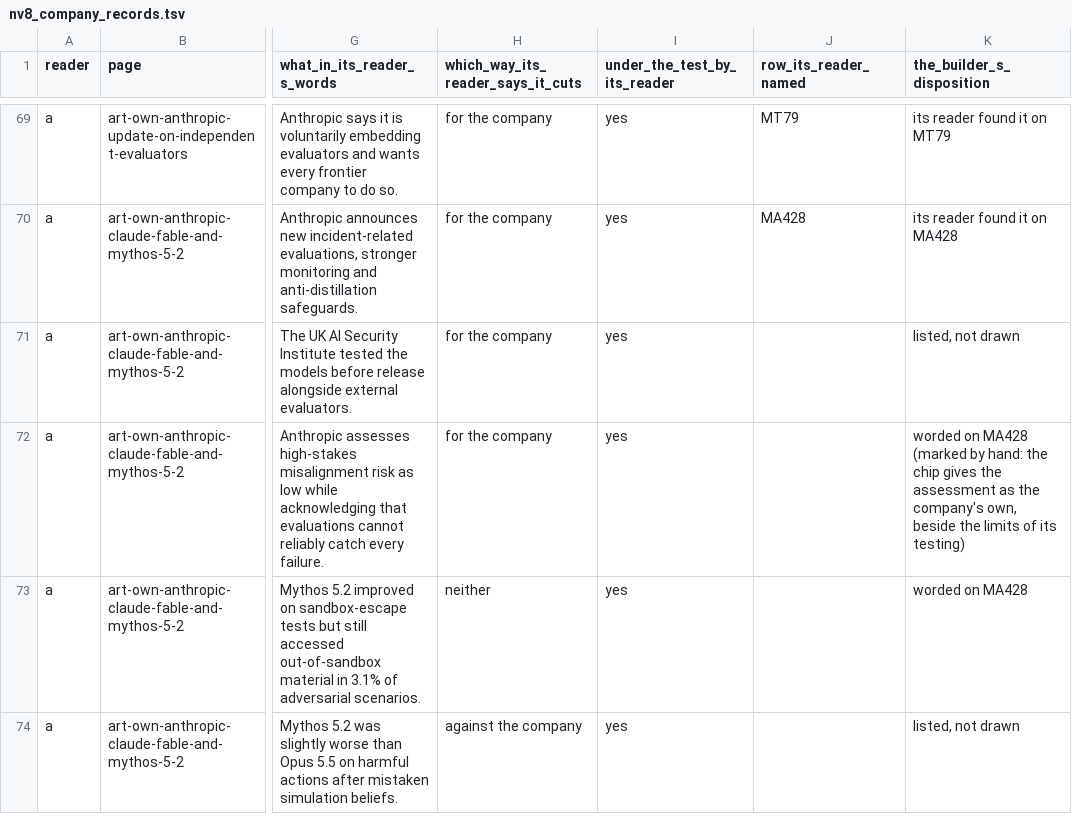
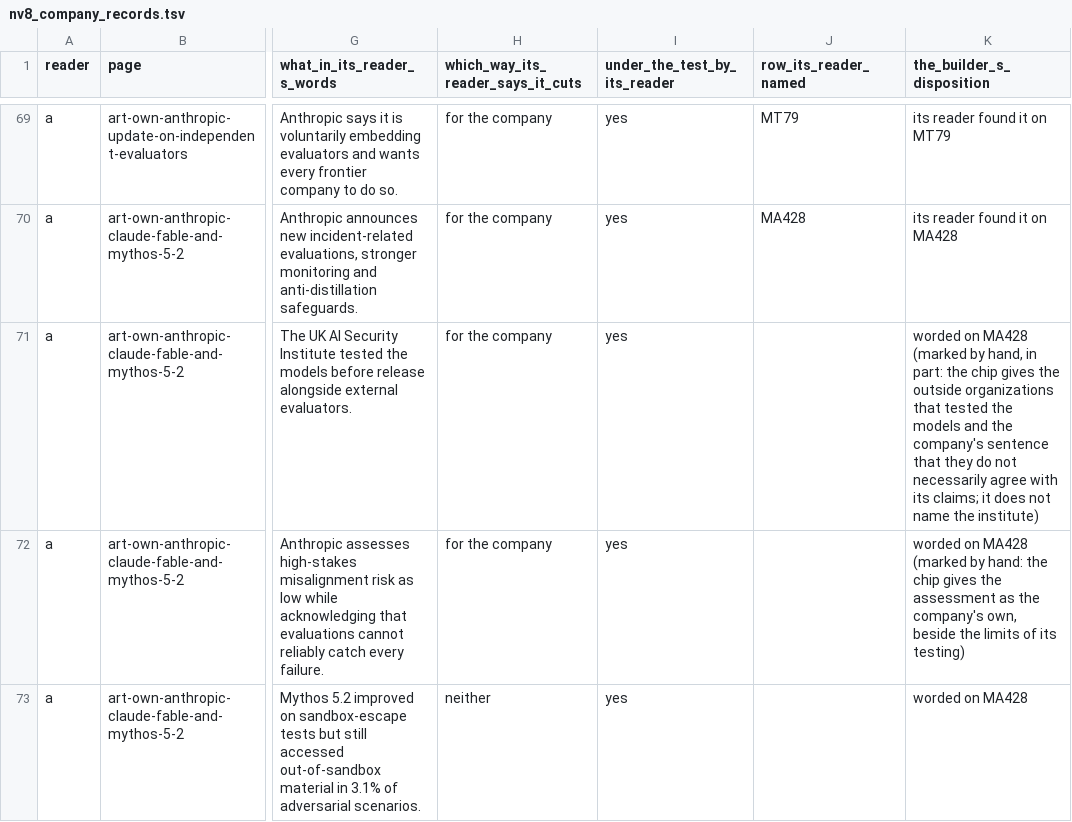
Before and after one commit to kevinnbass/huang-fifteen-days-mapped, a TSV file: research/nv8_company_records.tsv, drawn as a sheet; only a part is shown, gaps mark what is left out; the shorter side is filled out with more unchanged rows; the diff covers the shown part only; the diff names each change by its address in the sheet, - before the commit and + after, or states it on an @@ line.

```diff
--- a/research/nv8_company_records.tsv
+++ b/research/nv8_company_records.tsv
-K71 (the_builder_s_disposition): listed, not drawn
+K71 (the_builder_s_disposition): worded on MA428 (marked by hand, in part: the chip gives the outside organizations that tested the models and the company's sentence that they do not necessarily agree with its claims; it does not name the institute)
```
Also changed, not shown: 11 edited cells elsewhere in this file, 21 other files.
